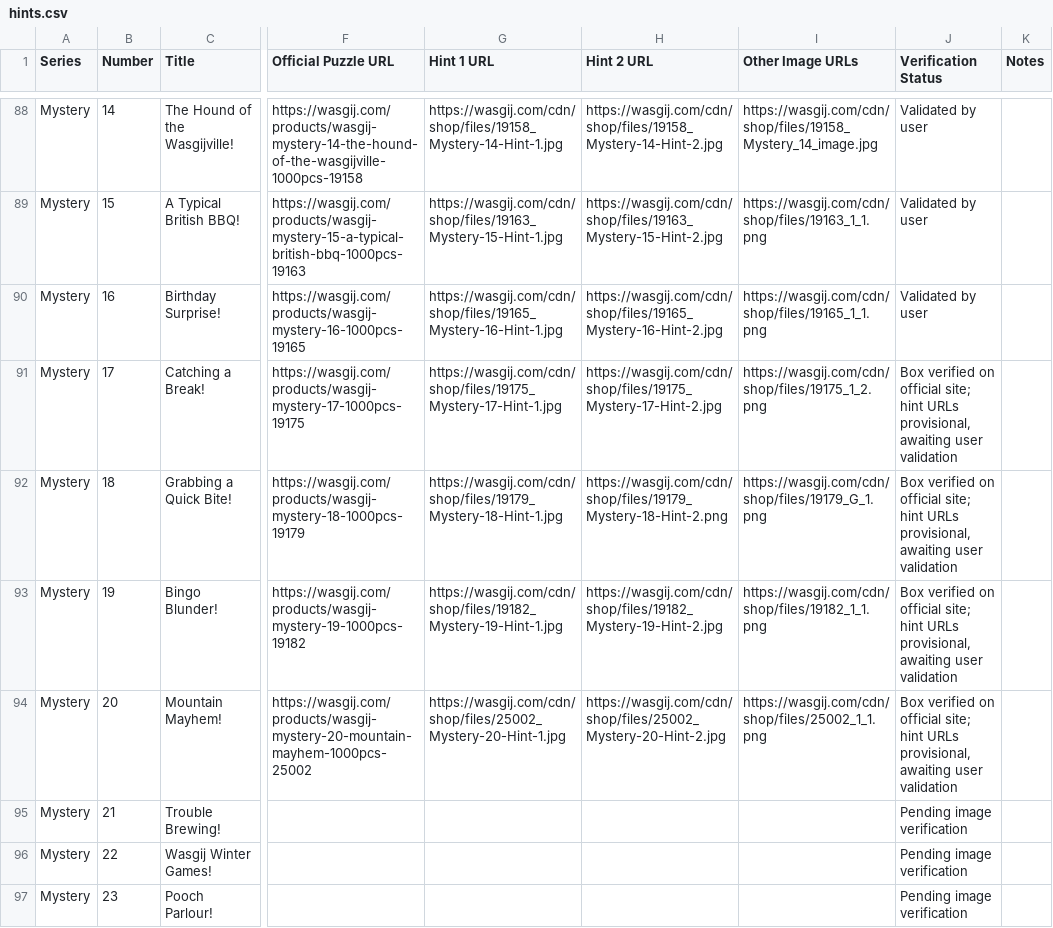
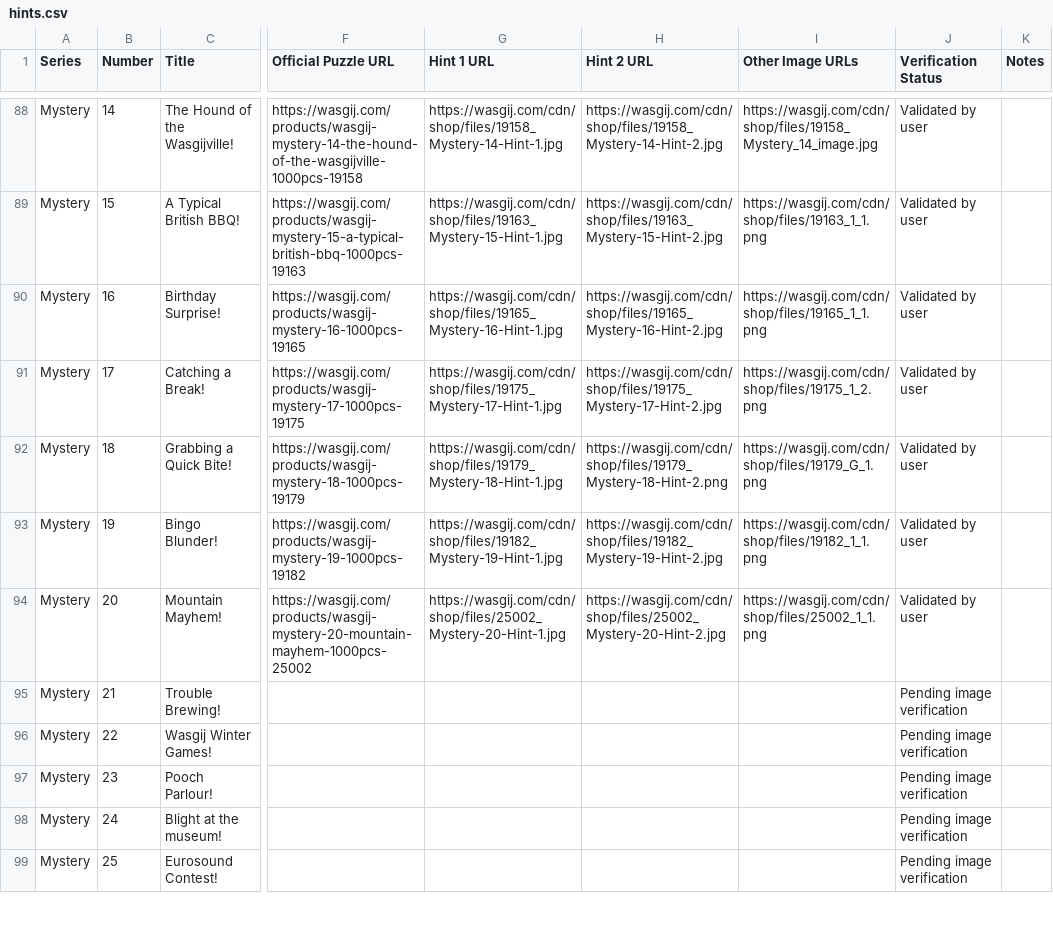
Before and after one commit to Matt-Owen-81/wasgij, a CSV file: hints.csv, drawn as a sheet; only a part is shown, gaps mark what is left out; the shorter side is filled out with more unchanged rows; the diff names each change by its address in the sheet, - before the commit and + after, or states it on an @@ line.

Commit message:
Mark Mystery 01–20 validated by user

```diff
--- a/hints.csv
+++ b/hints.csv
-J91:J94 (Verification Status): Box verified on official site; hint URLs provisional, awaiting user validation
+J91:J94 (Verification Status): Validated by user
```
